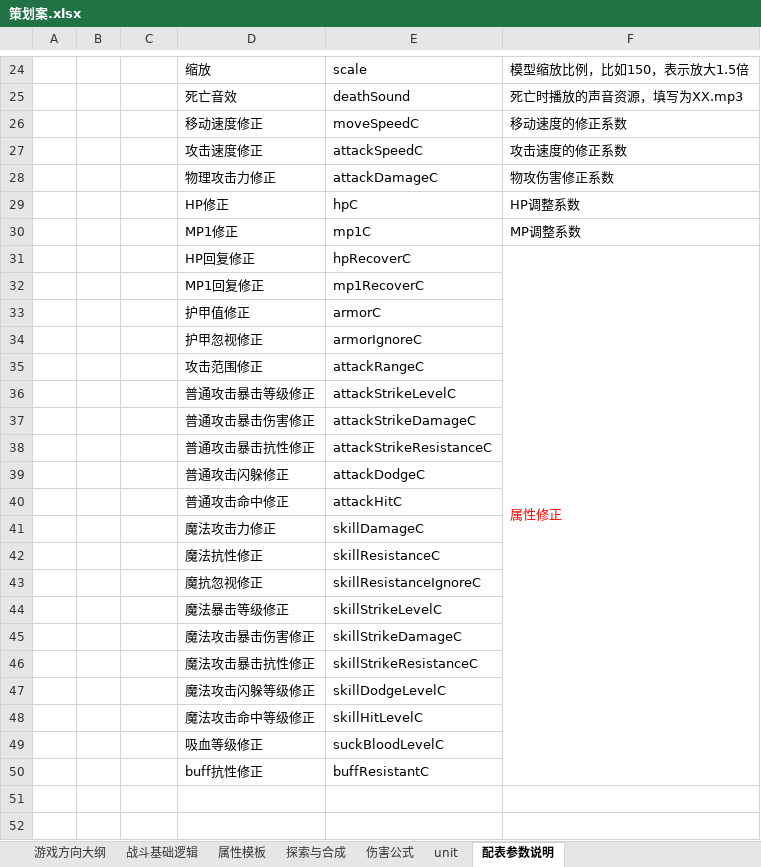
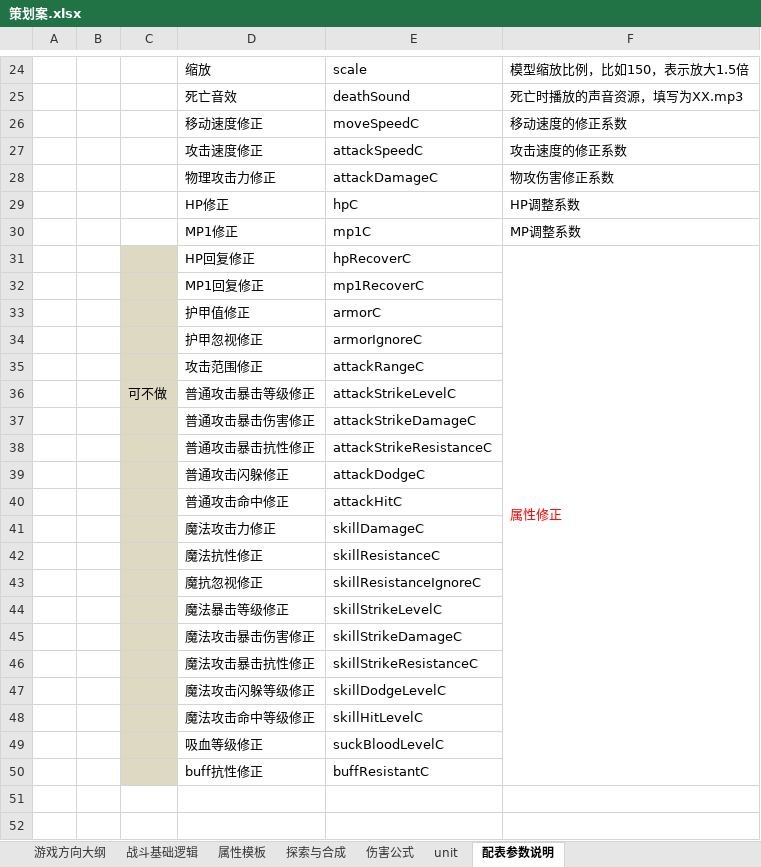
Before and after one commit to xiaoqiupsc/111, an Excel workbook: 策划案.xlsx, sheet 配表参数说明, drawn as a sheet; only a part is shown, gaps mark what is left out; values as stored, in another font and other column widths than the file's, no borders; the diff covers the shown part only; the diff names each change by its address in the sheet, - before the commit and + after, or states it on an @@ line.

```diff
--- a/策划案.xlsx (sheet 配表参数说明)
+++ b/策划案.xlsx (sheet 配表参数说明)
-C31:C50 fill: none
+C31:C50 fill: #DDD9C3
-C36: (empty)
+C36: 可不做
```
Also changed, not shown: 52 added rows, 4 edited cells and cell formats elsewhere in this sheet, sheet 战斗基础逻辑, sheet 属性模板, sheet unit, sheet 伤害公式, formulas that keep their value.
